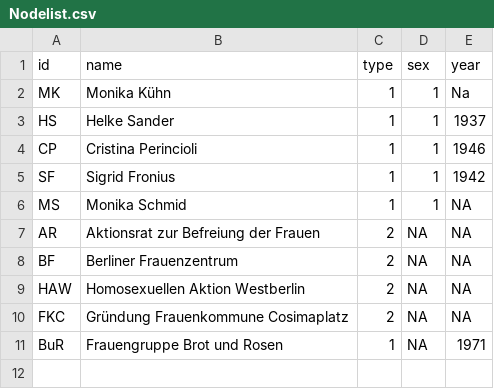
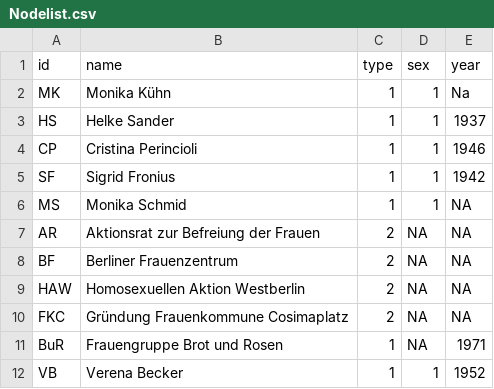
Before and after one commit to lh137-cr/Feminismus, a CSV file: Nodelist.csv, drawn as a sheet; the diff names each change by its address in the sheet, - before the commit and + after, or states it on an @@ line.

Commit message:
Update Nodelist.csv

```diff
--- a/Nodelist.csv
+++ b/Nodelist.csv
+row 12: VB | Verena Becker | 1 | 1 | 1952
```
